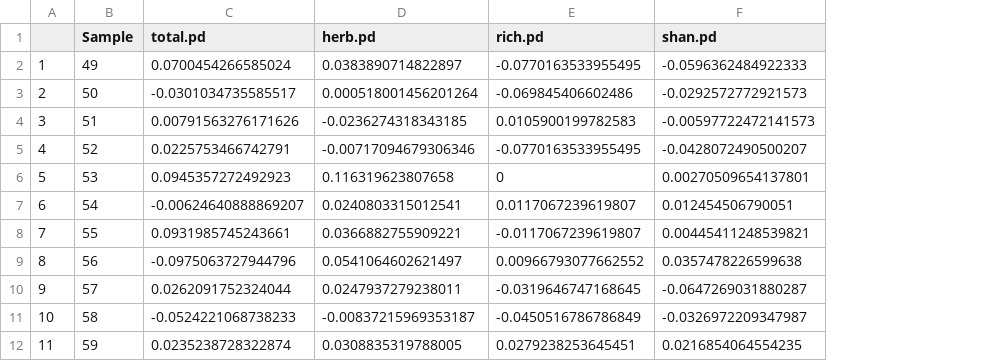
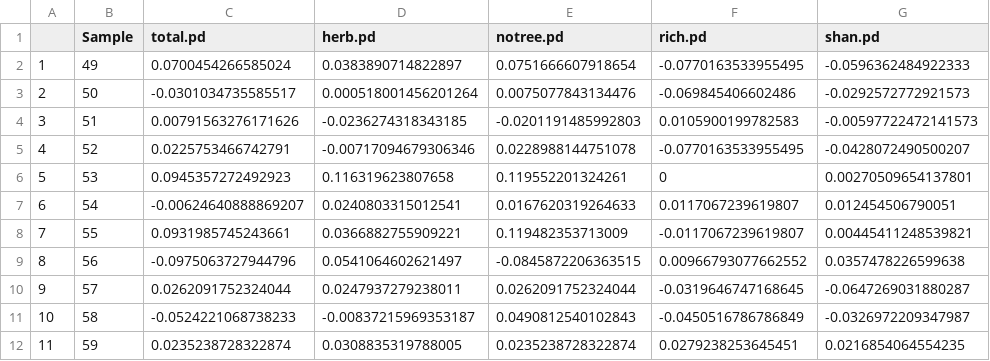
Before and after one commit to lossanna/AVCA_ElkLD, a CSV file: data/cleaned/Percent-difference_first-last.csv, drawn as a sheet; only a part is shown; the diff names each change by its address in the sheet, - before the commit and + after, or states it on an @@ line.

Commit message:
Add notree response var to first-last percent differences

```diff
--- a/data/cleaned/Percent-difference_first-last.csv
+++ b/data/cleaned/Percent-difference_first-last.csv
+column E (notree.pd), rows 2-12: 0.0751666607918654 | 0.0075077843134476 | -0.0201191485992803 | 0.0228988144751078 | 0.119552201324261 | 0.0167620319264633 | 0.119482353713009 | -0.0845872206363515 | 0.0262091752324044 | 0.0490812540102843 | 0.0235238728322874
```
Also changed, not shown: 1 other file.
